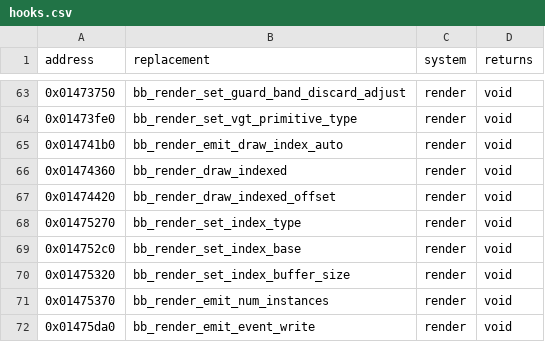
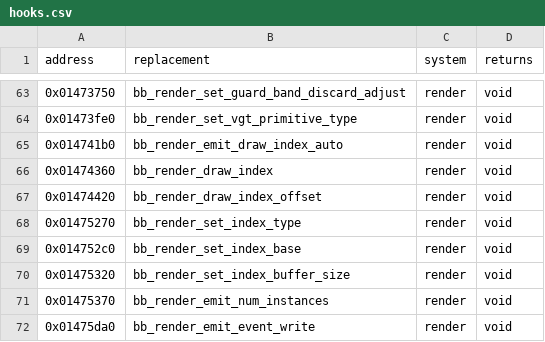
Before and after one commit to evill33t/Paleblood, a CSV file: game/hooks.csv, drawn as a sheet; only a part is shown, gaps mark what is left out.

```diff
--- a/game/hooks.csv
+++ b/game/hooks.csv
@@ -65,4 +65,4 @@ address,replacement,system,returns
 0x014741b0,bb_render_emit_draw_index_auto,render,void
-0x01474360,bb_render_draw_indexed,render,void
-0x01474420,bb_render_draw_indexed_offset,render,void
+0x01474360,bb_render_draw_index,render,void
+0x01474420,bb_render_draw_index_offset,render,void
 0x01475270,bb_render_set_index_type,render,void
```
Also changed, not shown: symbols/functions.csv, 5 other files.
